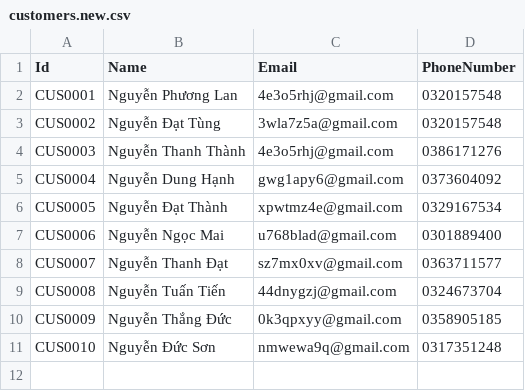
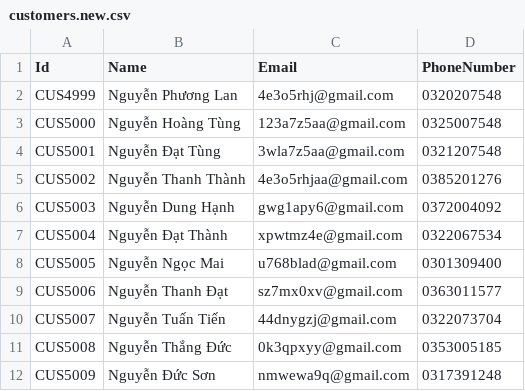
Before and after one commit to bnsfbnn/CSVPracticeConsoleApp, a CSV file: files/input-files/customers.new.csv, drawn as a sheet.

```diff
--- a/files/input-files/customers.new.csv
+++ b/files/input-files/customers.new.csv
@@ -1,11 +1,12 @@
 Id,Name,Email,PhoneNumber
-CUS0001,Nguyễn Phương Lan,4e3o5rhj@gmail.com,0320157548
-CUS0002,Nguyễn Đạt Tùng,3wla7z5a@gmail.com,0320157548
-CUS0003,Nguyễn Thanh Thành,4e3o5rhj@gmail.com,0386171276
-CUS0004,Nguyễn Dung Hạnh,gwg1apy6@gmail.com,0373604092
-CUS0005,Nguyễn Đạt Thành,xpwtmz4e@gmail.com,0329167534
-CUS0006,Nguyễn Ngọc Mai,u768blad@gmail.com,0301889400
-CUS0007,Nguyễn Thanh Đạt,sz7mx0xv@gmail.com,0363711577
-CUS0008,Nguyễn Tuấn Tiến,44dnygzj@gmail.com,0324673704
-CUS0009,Nguyễn Thắng Đức,0k3qpxyy@gmail.com,0358905185
-CUS0010,Nguyễn Đức Sơn,nmwewa9q@gmail.com,0317351248
+CUS4999,Nguyễn Phương Lan,4e3o5rhj@gmail.com,0320207548
+CUS5000,Nguyễn Hoàng Tùng,123a7z5aa@gmail.com,0325007548
+CUS5001,Nguyễn Đạt Tùng,3wla7z5aa@gmail.com,0321207548
+CUS5002,Nguyễn Thanh Thành,4e3o5rhjaa@gmail.com,0385201276
+CUS5003,Nguyễn Dung Hạnh,gwg1apy6@gmail.com,0372004092
+CUS5004,Nguyễn Đạt Thành,xpwtmz4e@gmail.com,0322067534
+CUS5005,Nguyễn Ngọc Mai,u768blad@gmail.com,0301309400
+CUS5006,Nguyễn Thanh Đạt,sz7mx0xv@gmail.com,0363011577
+CUS5007,Nguyễn Tuấn Tiến,44dnygzj@gmail.com,0322073704
+CUS5008,Nguyễn Thắng Đức,0k3qpxyy@gmail.com,0353005185
+CUS5009,Nguyễn Đức Sơn,nmwewa9q@gmail.com,0317391248
```
Also changed, not shown: files/input-files/customers.edit.csv, files/output-files/products.output.csv, 6 other files.
